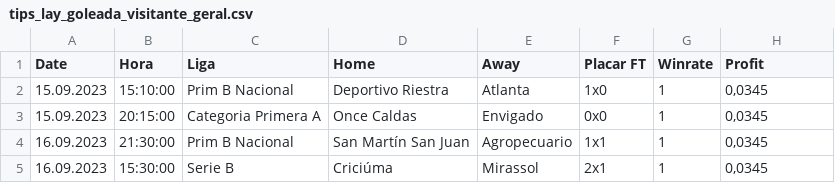
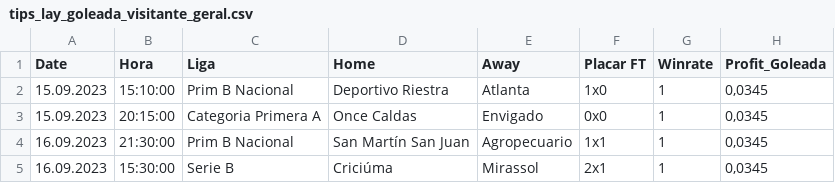
Before and after one commit to scooby75/bdfootball, a CSV file: tips_lay_goleada_visitante_geral.csv, drawn as a sheet; only a part is shown.

```diff
--- a/tips_lay_goleada_visitante_geral.csv
+++ b/tips_lay_goleada_visitante_geral.csv
@@ -1,2 +1,2 @@
-Date,Hora,Liga,Home,Away,Placar FT,Winrate,Profit
+Date,Hora,Liga,Home,Away,Placar FT,Winrate,Profit_Goleada
 15.09.2023,15:10:00,Prim B Nacional,Deportivo Riestra,Atlanta,1x0,1,"0,0345"
```
Also changed, not shown: tips_btts_geral.csv.
